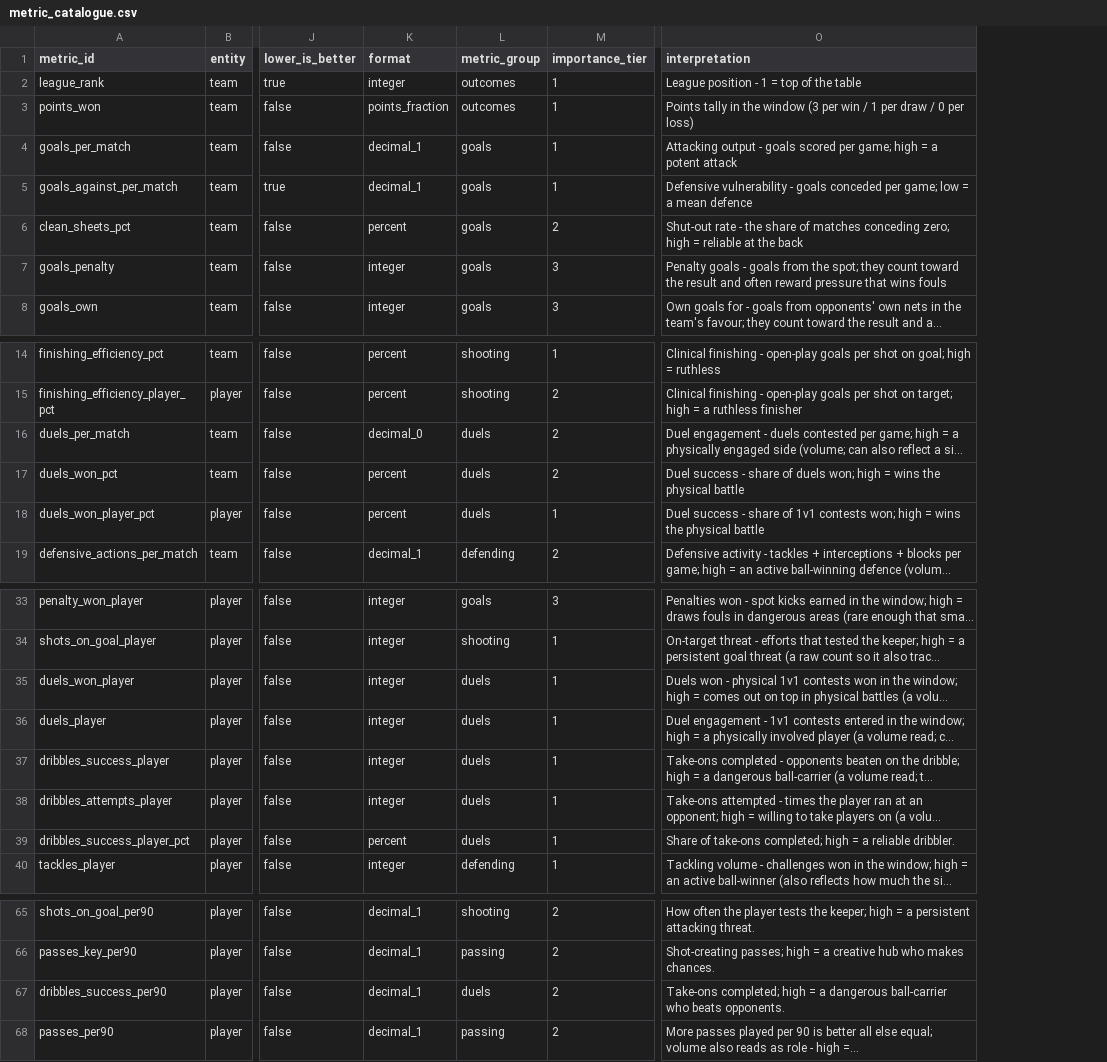
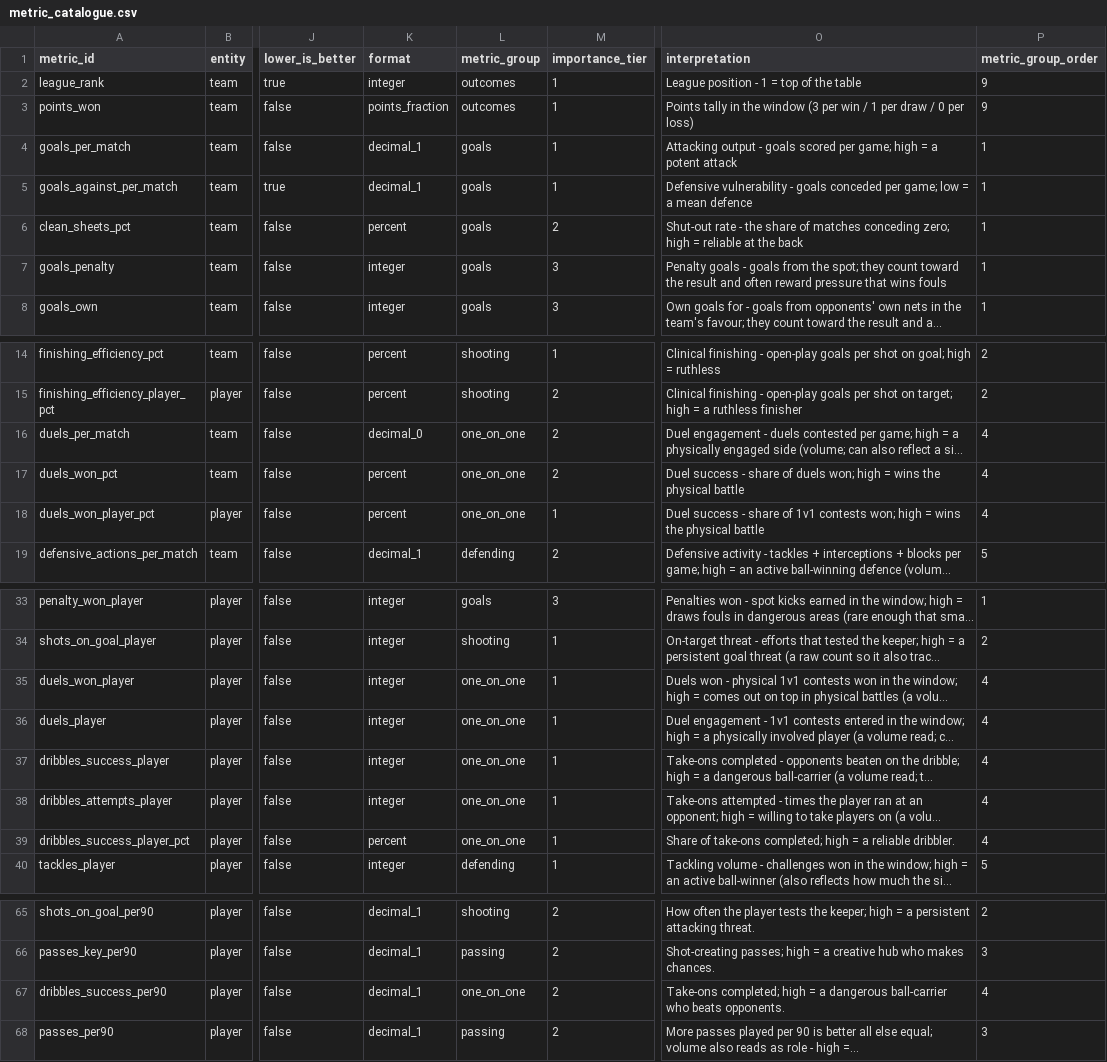
Before and after one commit to ramialfahham/football-data-pipeline, a CSV file: dbt_project/seeds/metric_catalogue.csv, drawn as a sheet; only a part is shown, gaps mark what is left out; long unchanged cells end in …; the diff covers the shown part only; the diff names each change by its address in the sheet, - before the commit and + after, or states it on an @@ line.

```diff
--- a/dbt_project/seeds/metric_catalogue.csv
+++ b/dbt_project/seeds/metric_catalogue.csv
+column P (metric_group_order), rows 2-8: 9 | 9 | 1 | 1 | 1 | 1 | 1; rows 14-19: 2 | 2 | 4 | 4 | 4 | 5; rows 33-40: 1 | 2 | 4 | 4 | 4 | 4 | 4 | 5; rows 65-68: 2 | 3 | 4 | 3
-L16:L18 (metric_group): duels
+L16:L18 (metric_group): one_on_one
-L35:L39 (metric_group): duels
+L35:L39 (metric_group): one_on_one
-L67 (metric_group): duels
+L67 (metric_group): one_on_one
```
Also changed, not shown: 1 edited cell elsewhere in this file, 20 other files.
